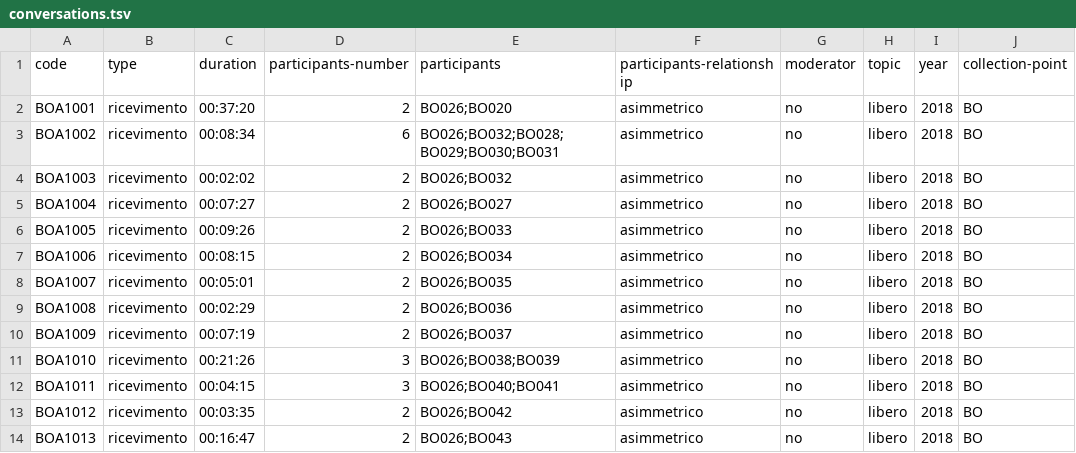
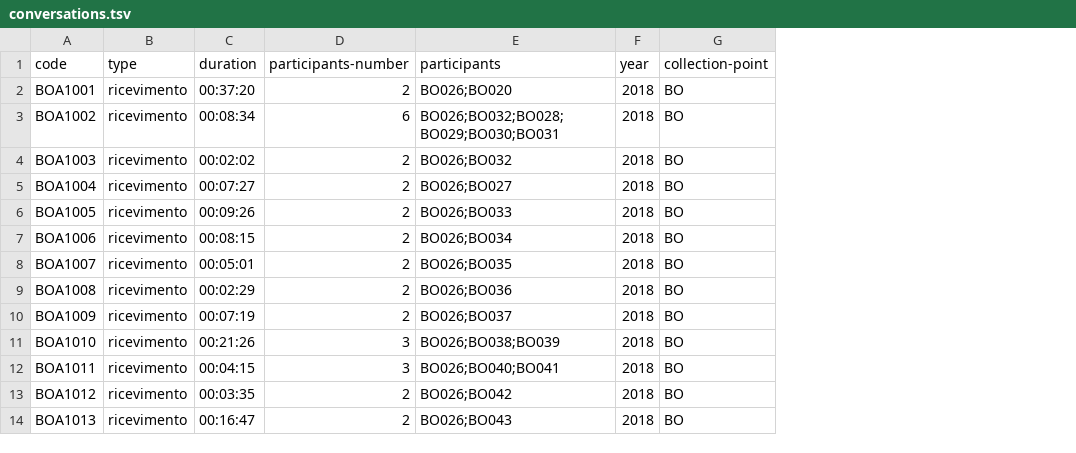
Before and after one commit to KIParla/KIParla-NoSketch-Data, a TSV file: metadata/KIP/conversations.tsv, drawn as a sheet; only a part is shown; the diff names each change by its address in the sheet, - before the commit and + after, or states it on an @@ line.

```diff
--- a/metadata/KIP/conversations.tsv
+++ b/metadata/KIP/conversations.tsv
-column F (participants-relationship), rows 2-14: all asimmetrico
-column G (moderator), rows 2-14: all no
-column H (topic), rows 2-14: all libero
```
Also changed, not shown: metadata/KIPasti/conversations.tsv, metadata/ParlaBO/conversations.tsv, 21 other files.
